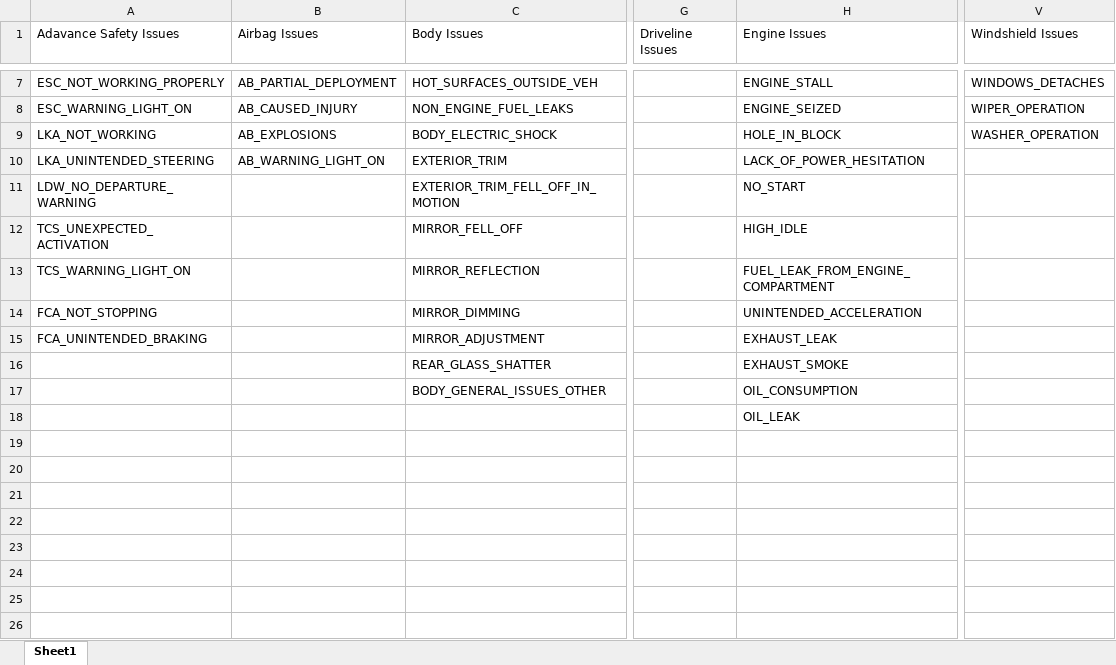
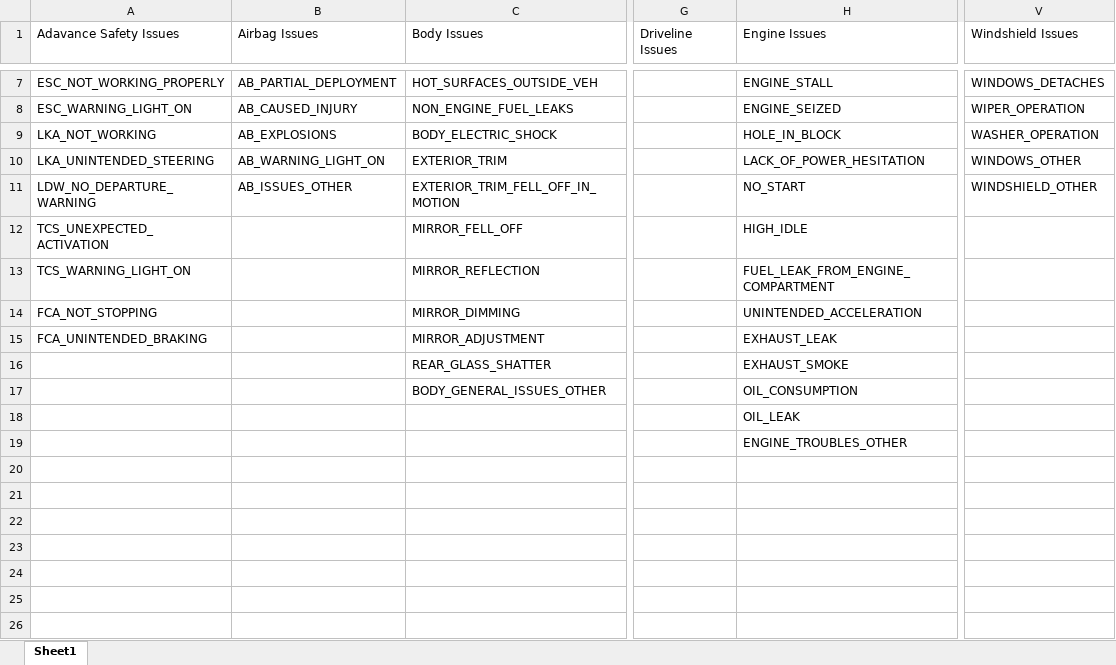
Before and after one commit to costa-rica/kmDashboard2.0, an Excel workbook: fileShareApp/static/files_utility/categories.xlsx, sheet Sheet1, drawn as a sheet; only a part is shown, gaps mark what is left out; values as stored, in another font and other column widths than the file's, no borders; the diff names each change by its address in the sheet, - before the commit and + after, or states it on an @@ line.

```diff
--- a/fileShareApp/static/files_utility/categories.xlsx (sheet Sheet1)
+++ b/fileShareApp/static/files_utility/categories.xlsx (sheet Sheet1)
-V10 (Windshield Issues): (empty)
+V10 (Windshield Issues): WINDOWS_OTHER
-B11 (Airbag Issues): (empty)
+B11 (Airbag Issues): AB_ISSUES_OTHER
-V11 (Windshield Issues): (empty)
+V11 (Windshield Issues): WINDSHIELD_OTHER
-H19 (Engine Issues): (empty)
+H19 (Engine Issues): ENGINE_TROUBLES_OTHER
```
Also changed, not shown: 5 other files.
